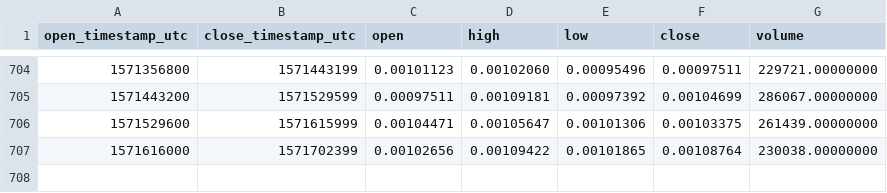
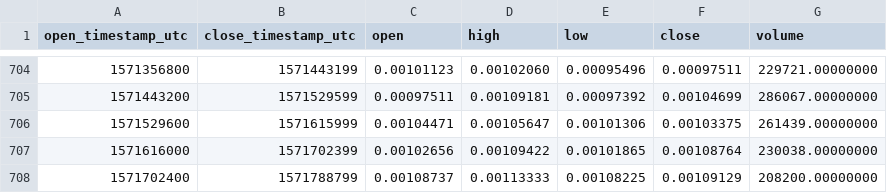
Before and after one commit to cryptobigbro/binance-ARNETH, a CSV file: binance-ARNETH-1d.csv, drawn as a sheet; only a part is shown, gaps mark what is left out; the diff names each change by its address in the sheet, - before the commit and + after, or states it on an @@ line.

Commit message:
Update OHLCV data.

```diff
--- a/binance-ARNETH-1d.csv
+++ b/binance-ARNETH-1d.csv
+row 708: 1571702400 | 1571788799 | 0.00108737 | 0.00113333 | 0.00108225 | 0.00109129 | 208200.00000000
```
Also changed, not shown: 1 other file.
